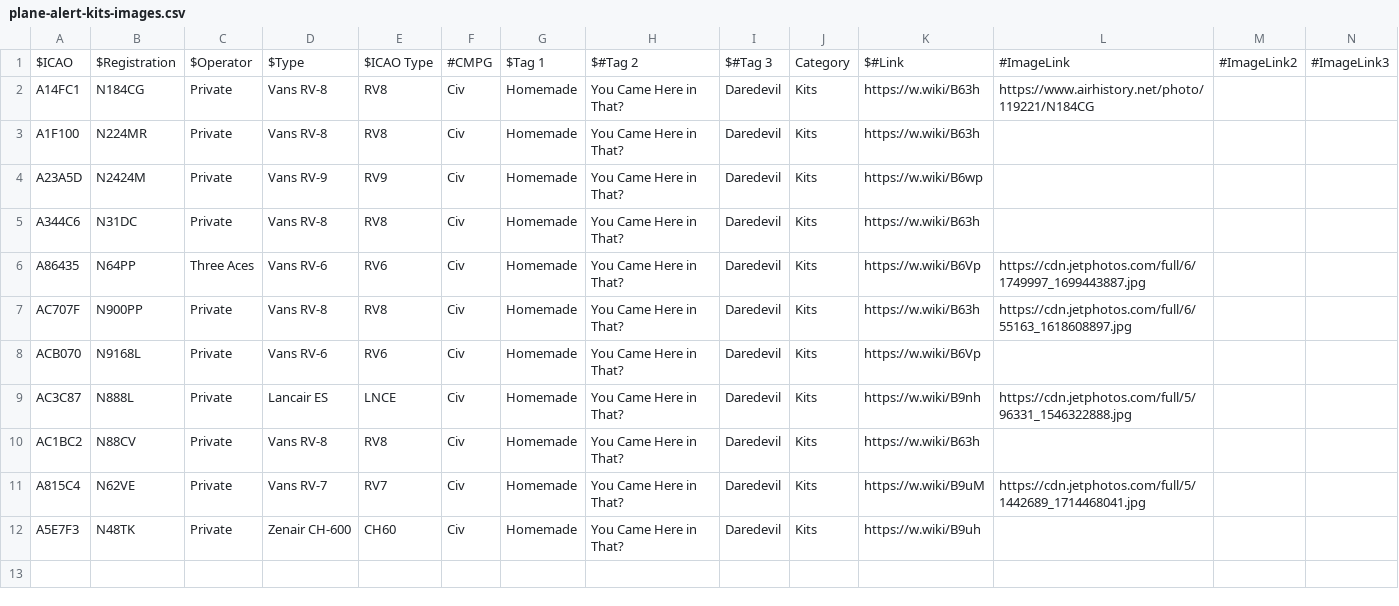
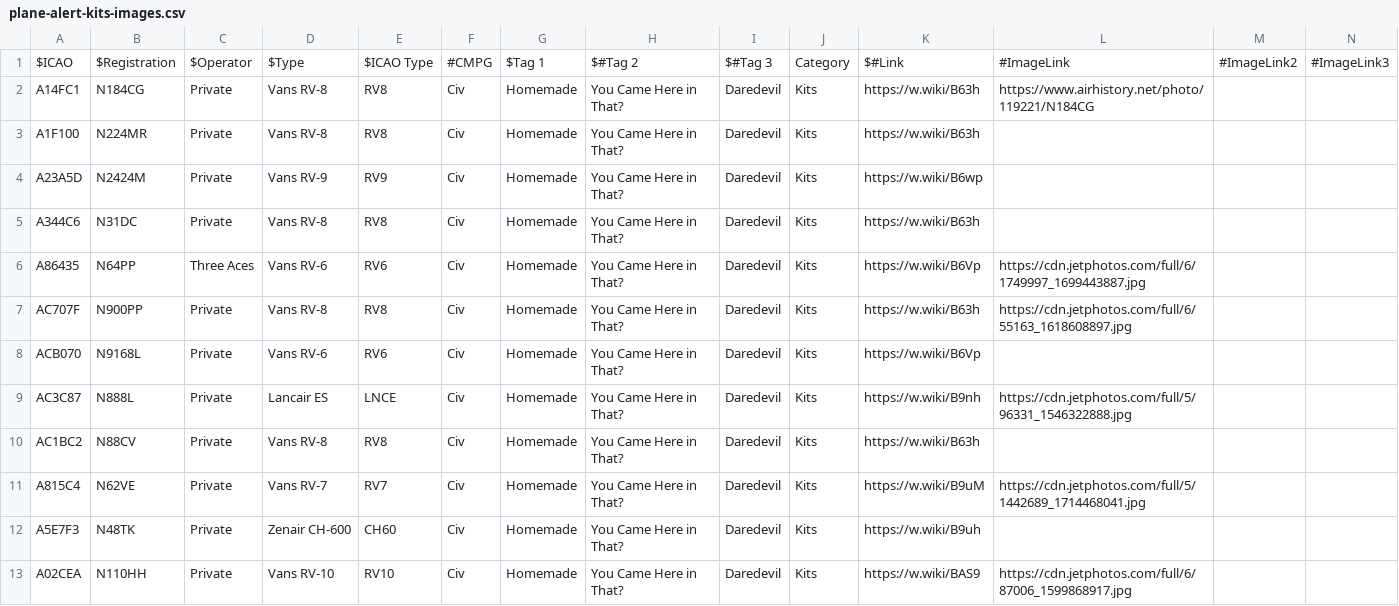
Before and after one commit to lingawakad/plane-alert-kits, a CSV file: plane-alert-kits-images.csv, drawn as a sheet; only a part is shown; rows hold the shown columns only; the diff names each change by its address in the sheet, - before the commit and + after, or states it on an @@ line.

Commit message:
rv10

```diff
--- a/plane-alert-kits-images.csv
+++ b/plane-alert-kits-images.csv
+row 13: A02CEA | N110HH | Private | Vans RV-10 | RV10 | Civ | Homemade | You Came Here in That? | Daredevil | Kits | https://w.wiki/BAS9 | https://cdn.jetphotos.com/full/6/87006_1599868917.jpg
```
